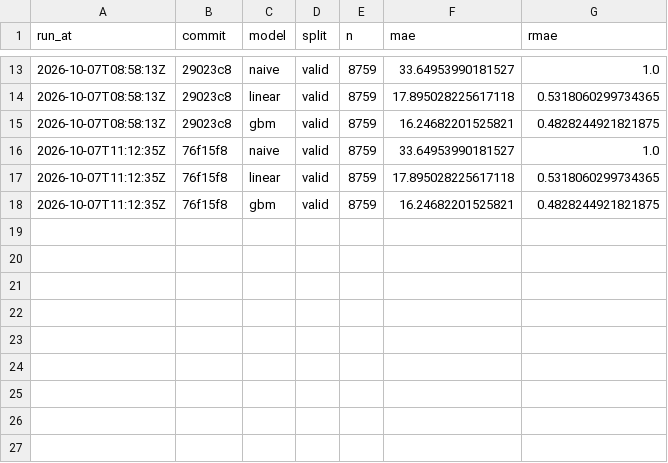
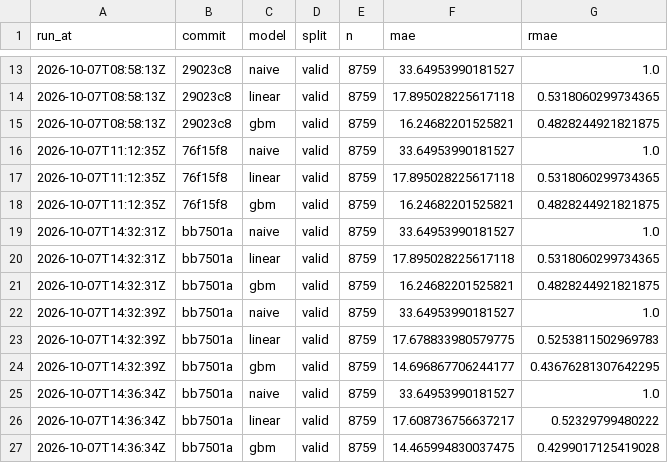
Before and after one commit to undorigo/battery-storage-backtest, a CSV file: reports/scores.csv, drawn as a sheet; only a part is shown, gaps mark what is left out.

```diff
--- a/reports/scores.csv
+++ b/reports/scores.csv
@@ -18 +18,10 @@ run_at,commit,model,split,n,mae,rmae
 2026-10-07T11:12:35Z,76f15f8,gbm,valid,8759,16.24682201525821,0.4828244921821875
+2026-10-07T14:32:31Z,bb7501a,naive,valid,8759,33.64953990181527,1.0
+2026-10-07T14:32:31Z,bb7501a,linear,valid,8759,17.895028225617118,0.5318060299734365
+2026-10-07T14:32:31Z,bb7501a,gbm,valid,8759,16.24682201525821,0.4828244921821875
+2026-10-07T14:32:39Z,bb7501a,naive,valid,8759,33.64953990181527,1.0
+2026-10-07T14:32:39Z,bb7501a,linear,valid,8759,17.678833980579775,0.5253811502969783
+2026-10-07T14:32:39Z,bb7501a,gbm,valid,8759,14.696867706244177,0.43676281307642295
+2026-10-07T14:36:34Z,bb7501a,naive,valid,8759,33.64953990181527,1.0
+2026-10-07T14:36:34Z,bb7501a,linear,valid,8759,17.608736756637217,0.52329799480222
+2026-10-07T14:36:34Z,bb7501a,gbm,valid,8759,14.465994830037475,0.4299017125419028
```
Also changed, not shown: 2 other files.
